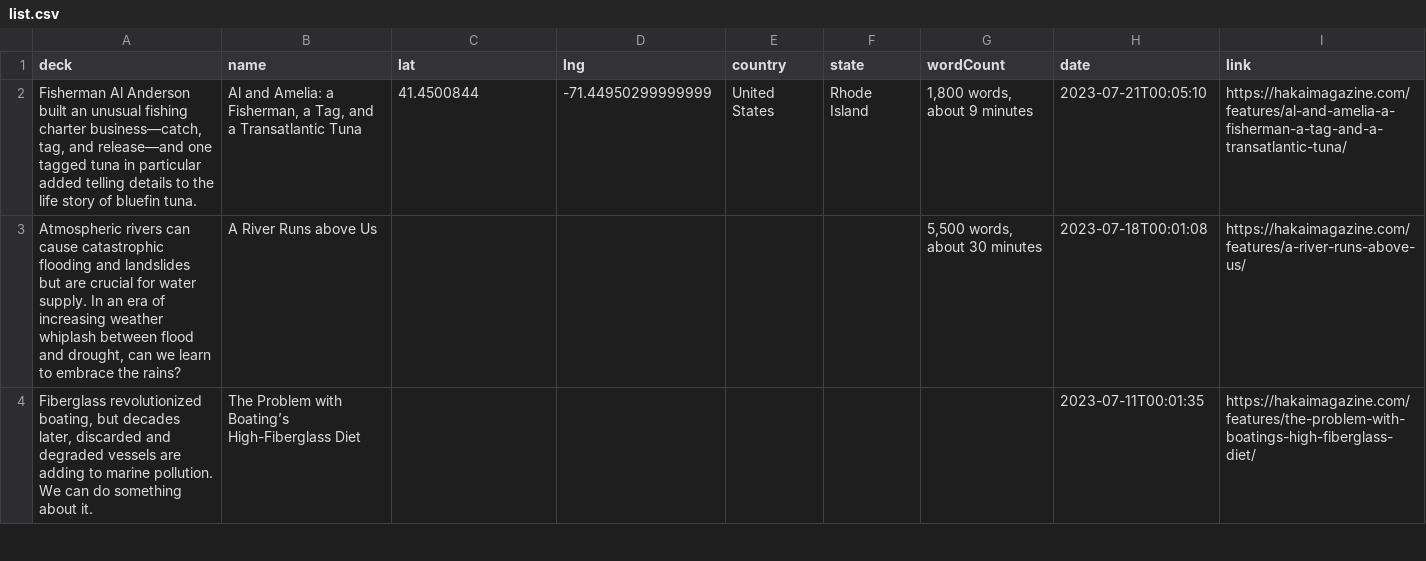
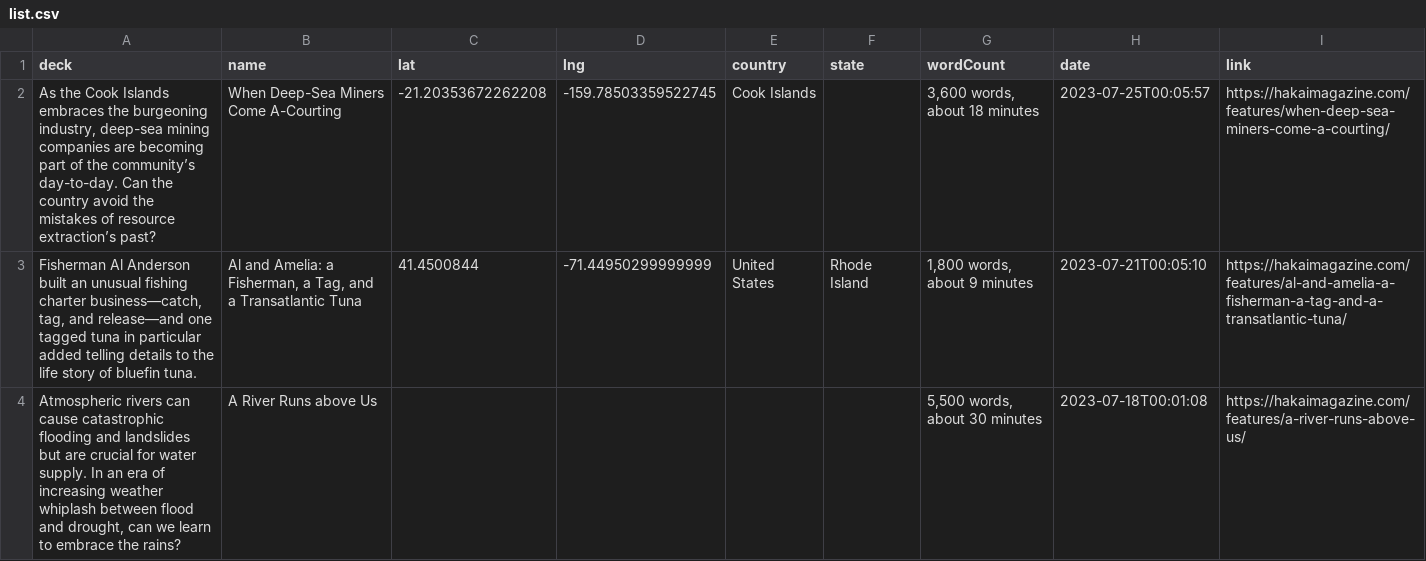
Before and after one commit to HakaiInstitute/magazine-visualizations, a CSV file: list.csv, drawn as a sheet; only a part is shown; the shorter side is filled out with more unchanged rows; the diff names each change by its address in the sheet, - before the commit and + after, or states it on an @@ line.

```diff
--- a/list.csv
+++ b/list.csv
+row 2: As the Cook Islands embraces the burgeoning industry, deep-sea mining companies are becoming part of the community’s day-to-day. Can the country avoid the mistakes of resource extraction’s past? | When Deep-Sea Miners Come A-Courting | -21.20353672262208 | -159.78503359522745 | Cook Islands |  | 3,600 words, about 18 minutes | 2023-07-25T00:05:57 | https://hakaimagazine.com/features/when-deep-sea-miners-come-a-courting/
```
